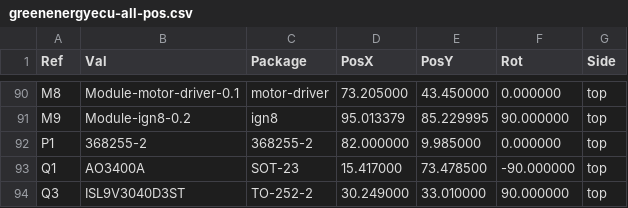
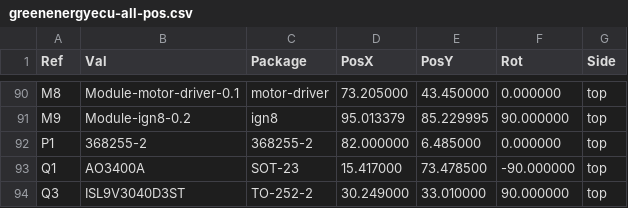
Before and after one commit to luis9860/hellen-example, a CSV file: gerber/greenenergyecu-all-pos.csv, drawn as a sheet; only a part is shown, gaps mark what is left out.

```diff
--- a/gerber/greenenergyecu-all-pos.csv
+++ b/gerber/greenenergyecu-all-pos.csv
@@ -91,3 +91,3 @@ Ref,Val,Package,PosX,PosY,Rot,Side
 "M9","Module-ign8-0.2","ign8",95.013379,85.229995,90.000000,top
-"P1","368255-2","368255-2",82.000000,9.985000,0.000000,top
+"P1","368255-2","368255-2",82.000000,6.485000,0.000000,top
 "Q1","AO3400A","SOT-23",15.417000,73.478500,-90.000000,top
```
Also changed, not shown: 16 other files.
